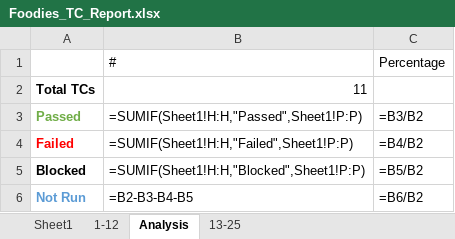
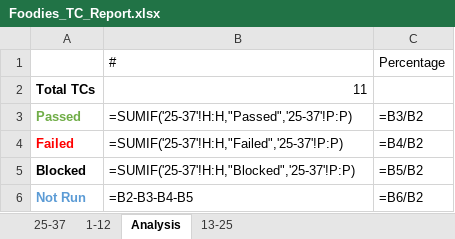
Before and after one commit to AyaHamdyAhmed/Foodies, an Excel workbook: Testing/Foodies_TC_Report.xlsx, sheet Analysis, drawn as a sheet; values as stored, in another font and other column widths than the file's, no borders; formulas are shown in place of their values; charts and pictures not drawn; the diff names each change by its address in the sheet, - before the commit and + after, or states it on an @@ line.

Commit message:
Update Foodies_TC_Report.xlsx
changed first sheet name

```diff
--- a/Testing/Foodies_TC_Report.xlsx (sheet Analysis)
+++ b/Testing/Foodies_TC_Report.xlsx (sheet Analysis)
-sheet tab: Sheet1
+sheet tab: 25-37
-B3: =SUMIF(Sheet1!H:H,"Passed",Sheet1!P:P)
+B3: =SUMIF('25-37'!H:H,"Passed",'25-37'!P:P)
-B4: =SUMIF(Sheet1!H:H,"Failed",Sheet1!P:P)
+B4: =SUMIF('25-37'!H:H,"Failed",'25-37'!P:P)
-B5: =SUMIF(Sheet1!H:H,"Blocked",Sheet1!P:P)
+B5: =SUMIF('25-37'!H:H,"Blocked",'25-37'!P:P)
```
